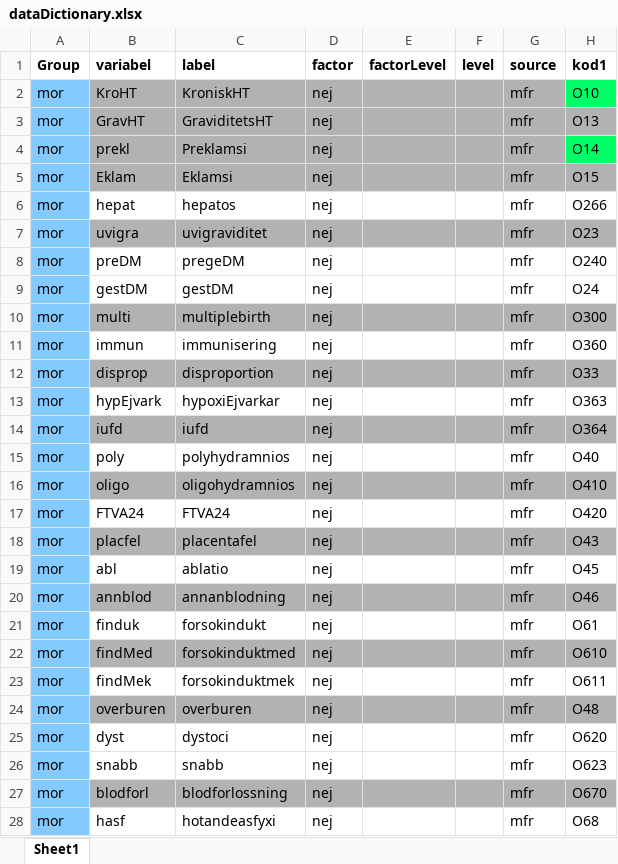
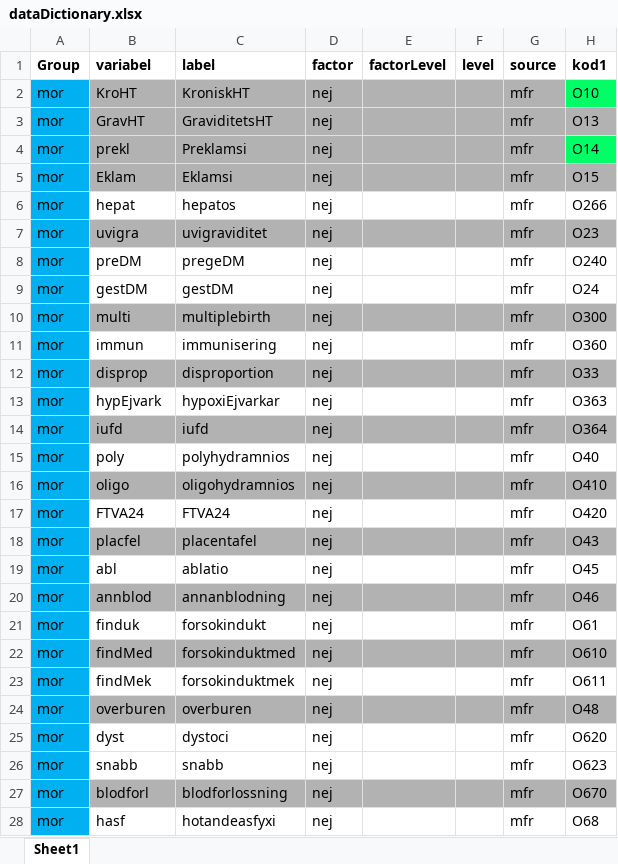
Before and after one commit to pewi1399/HIE_polycarp, an Excel workbook: Diagnoskoder/dataDictionary.xlsx, sheet Sheet1, drawn as a sheet; only a part is shown; values as stored, in another font and other column widths than the file's, no borders; the diff covers the shown part only; the diff names each change by its address in the sheet, - before the commit and + after, or states it on an @@ line.

```diff
--- a/Diagnoskoder/dataDictionary.xlsx (sheet Sheet1)
+++ b/Diagnoskoder/dataDictionary.xlsx (sheet Sheet1)
-A2:A28 fill: #83CAFF
+A2:A28 fill: #00B0F0
```
Also changed, not shown: 10 added rows and cell formats elsewhere in this sheet, 6 other files.
